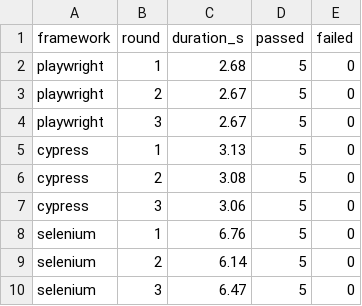
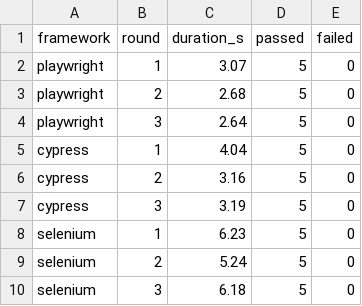
Before and after one commit to yong-huang/hands-on-test-frameworks, a CSV file: labs/25_comparison/docs/results.csv, drawn as a sheet.

Commit message:
fix：CI 脚本后台 SUT 加 disown 防 Terminated 噪声；cypress 开启视频录制；labs 文档与数据更新
- cucumber/13、playwright/18：nohup 起的共享 SUT 加 disown，clean 杀进程时 bash 不再报 Terminated
- labs/21_cypress_basics：cypress.config.js 开启 video 录制；videos/ 加入 .gitignore（运行期产物）
- labs/14_testcontainers：README 与脚本更新
- labs/25_comparison、labs/26_locust、labs/29_a11y_security：数据与报告更新
- labs/16_pw_basics：新增 codegen 录制的 test_record.py
- labs/28_appium：appium_reference.py 补可执行位
- .gitignore：忽略 .DS_Store 与 videos/

```diff
--- a/labs/25_comparison/docs/results.csv
+++ b/labs/25_comparison/docs/results.csv
@@ -1,10 +1,10 @@
 framework,round,duration_s,passed,failed
-playwright,1,2.68,5,0
-playwright,2,2.67,5,0
-playwright,3,2.67,5,0
-cypress,1,3.13,5,0
-cypress,2,3.08,5,0
-cypress,3,3.06,5,0
-selenium,1,6.76,5,0
-selenium,2,6.14,5,0
-selenium,3,6.47,5,0
+playwright,1,3.07,5,0
+playwright,2,2.68,5,0
+playwright,3,2.64,5,0
+cypress,1,4.04,5,0
+cypress,2,3.16,5,0
+cypress,3,3.19,5,0
+selenium,1,6.23,5,0
+selenium,2,5.24,5,0
+selenium,3,6.18,5,0
```
Also changed, not shown: 10 other files.
